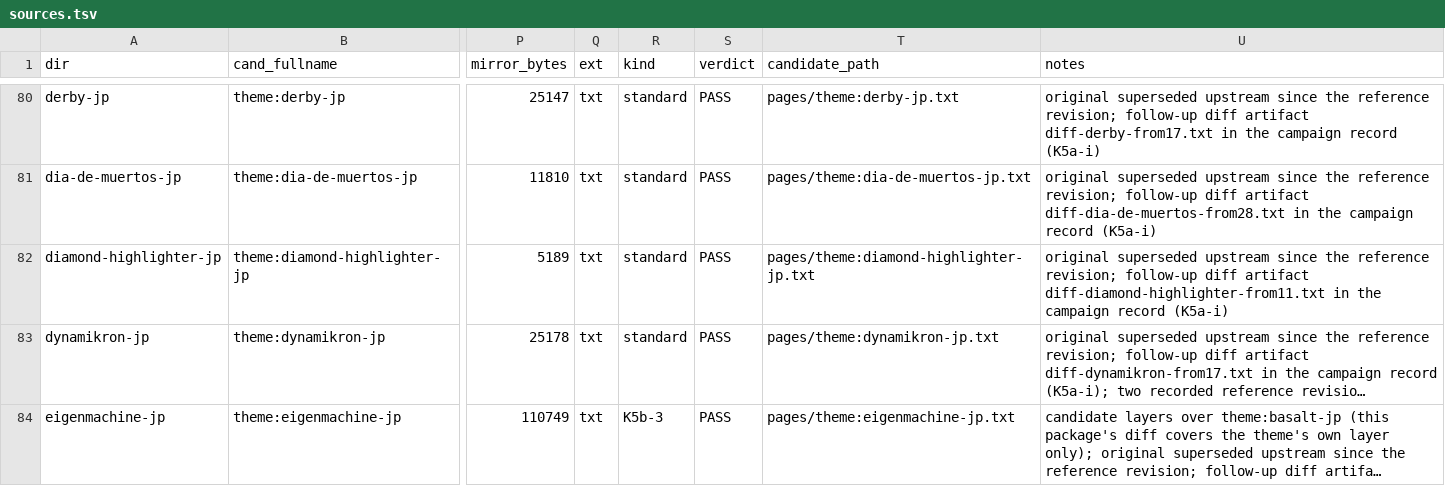
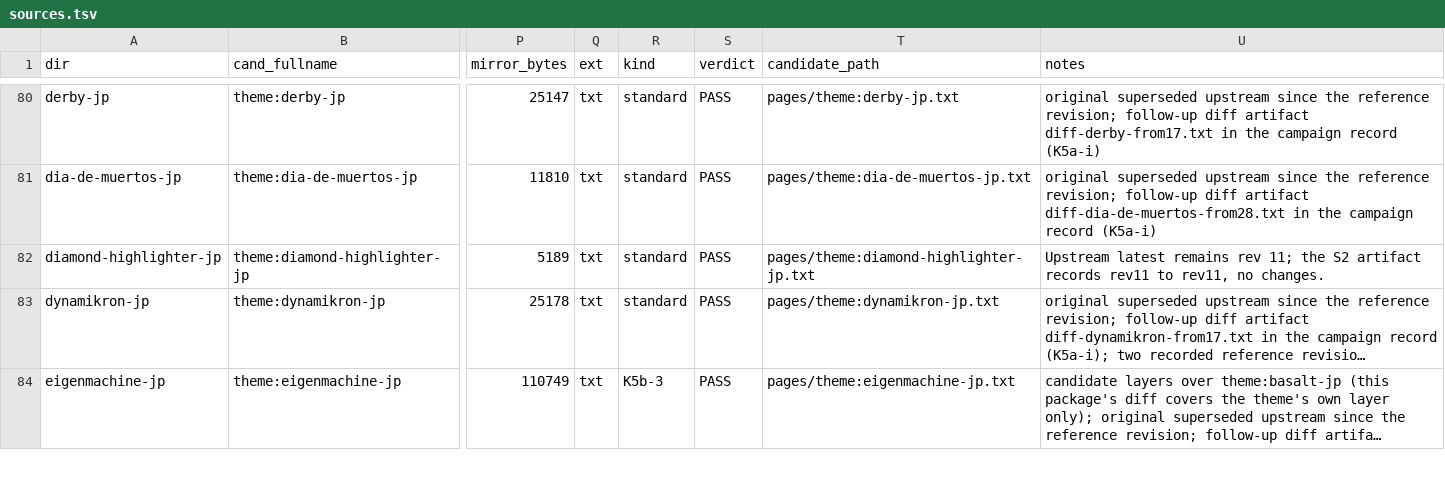
Before and after one commit to Rokurolize/sigma10-check-wiki, a TSV file: review/sources.tsv, drawn as a sheet; only a part is shown, gaps mark what is left out; long unchanged cells end in …; the diff names each change by its address in the sheet, - before the commit and + after, or states it on an @@ line.

Commit message:
review: U-5 batch packages and the pending stamp syncs
Five U-5 packages (diamond-highlighter, dynamikron,
eigenvector, fandom, foxtrot), harvested against
current canonical candidates, plus diamond-highlighter's
sources.tsv note correction (its cited artifact records
rev11 to rev11, no changes; the note's supersession
claim was the ambrose-shape error). The same commit
carries the generator's stamp and diff regeneration
for packages whose candidates moved in the snippet,
gates1, and creditbtn landings (their full per-theme
records follow in refresh-3). Flags to a fix lane:
dynamikron's unrepaired translation defect and
fandom's two unannotated EN prose links. Full record:
BATCH-U5.md in the campaign scout folder.

```diff
--- a/review/sources.tsv
+++ b/review/sources.tsv
-U82 (notes): original superseded upstream since the reference revision; follow-up diff artifact diff-diamond-highlighter-from11.txt in the campaign record (K5a-i)
+U82 (notes): Upstream latest remains rev 11; the S2 artifact records rev11 to rev11, no changes.
```
Also changed, not shown: 44 other files.
